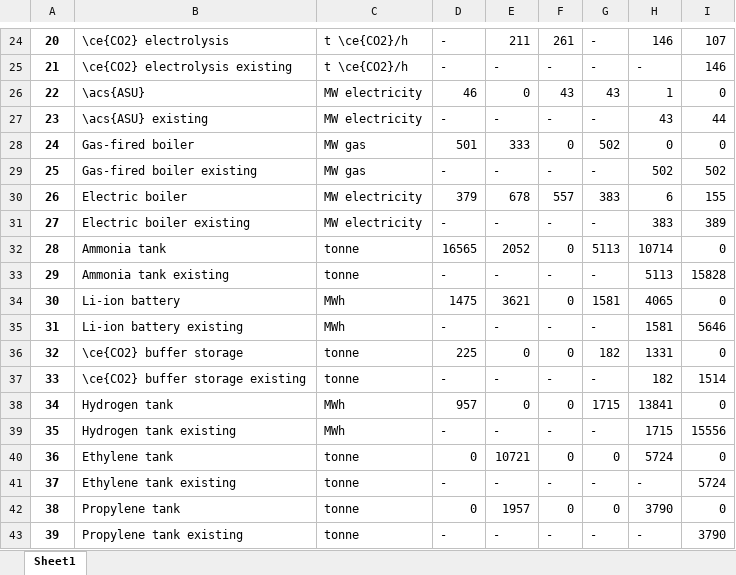
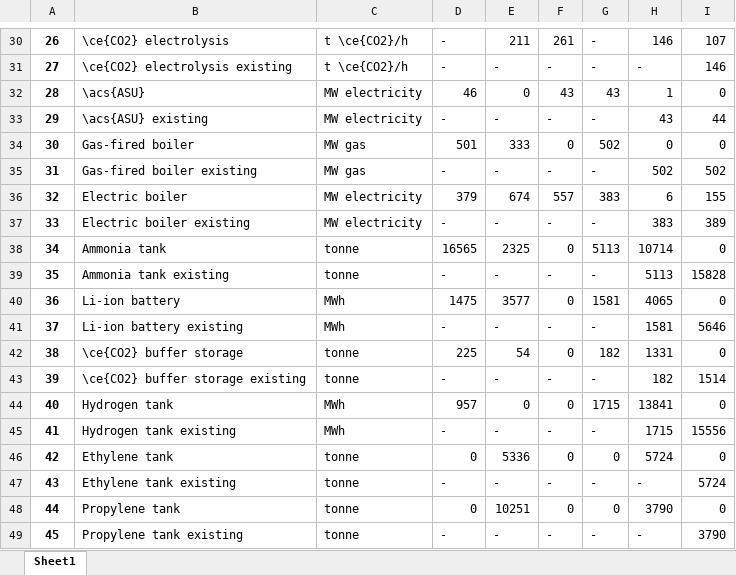
Before and after one commit to Jammeh01/AdOpT-NET0_Bakary, an Excel workbook: Plotting/Latex/filtered_data_Zeeland.xlsx, sheet Sheet1, drawn as a sheet; only a part is shown, gaps mark what is left out; values as stored, in another font and other column widths than the file's, no borders; addresses are those after the commit; the diff covers the shown part only; the diff names each change by its address in the sheet, - before the commit and + after, or states it on an @@ line.

```diff
--- a/Plotting/Latex/filtered_data_Zeeland.xlsx (sheet Sheet1)
+++ b/Plotting/Latex/filtered_data_Zeeland.xlsx (sheet Sheet1)
@@ column A renumbered from row 6 down @@
-E36: 678
+E36: 674
-E38: 2052
+E38: 2325
-E40: 3621
+E40: 3577
-E42: 0
+E42: 54
-E46: 10721
+E46: 5336
-E48: 1957
+E48: 10251
```
Also changed, not shown: 6 added rows and 4 edited cells elsewhere in this sheet, Plotting/result_data_long_Zeeland.xlsx, Plotting/result_data_long_sensitivity.xlsx, 5 other files.
